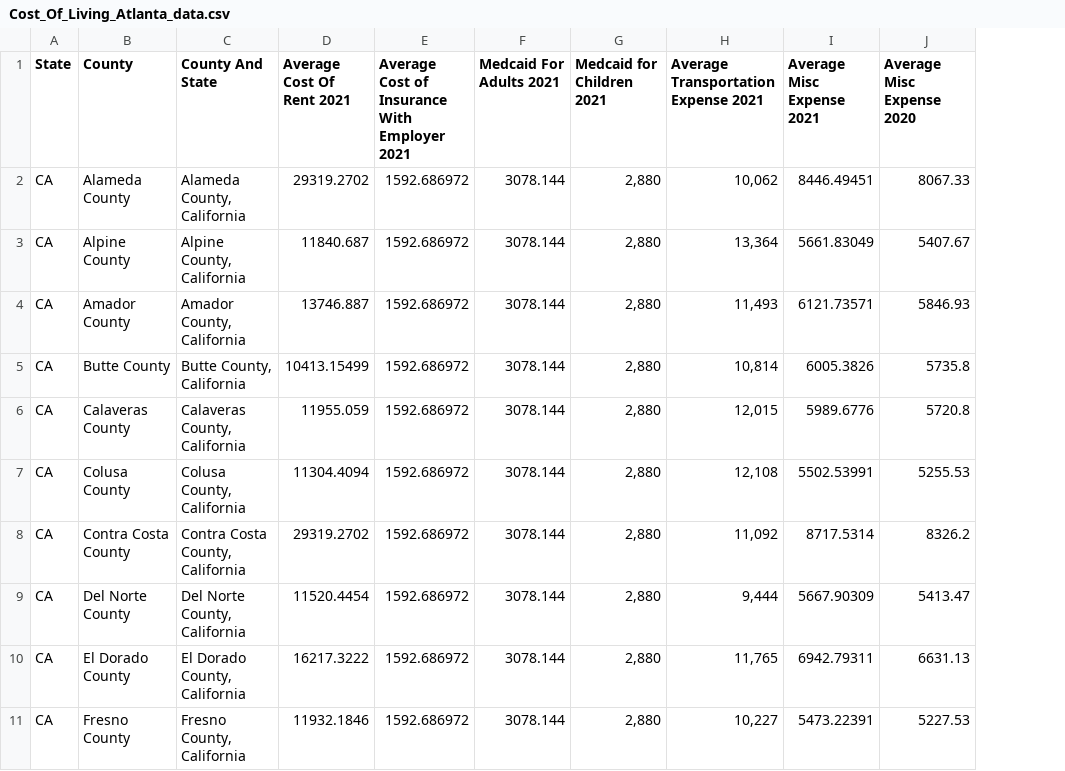
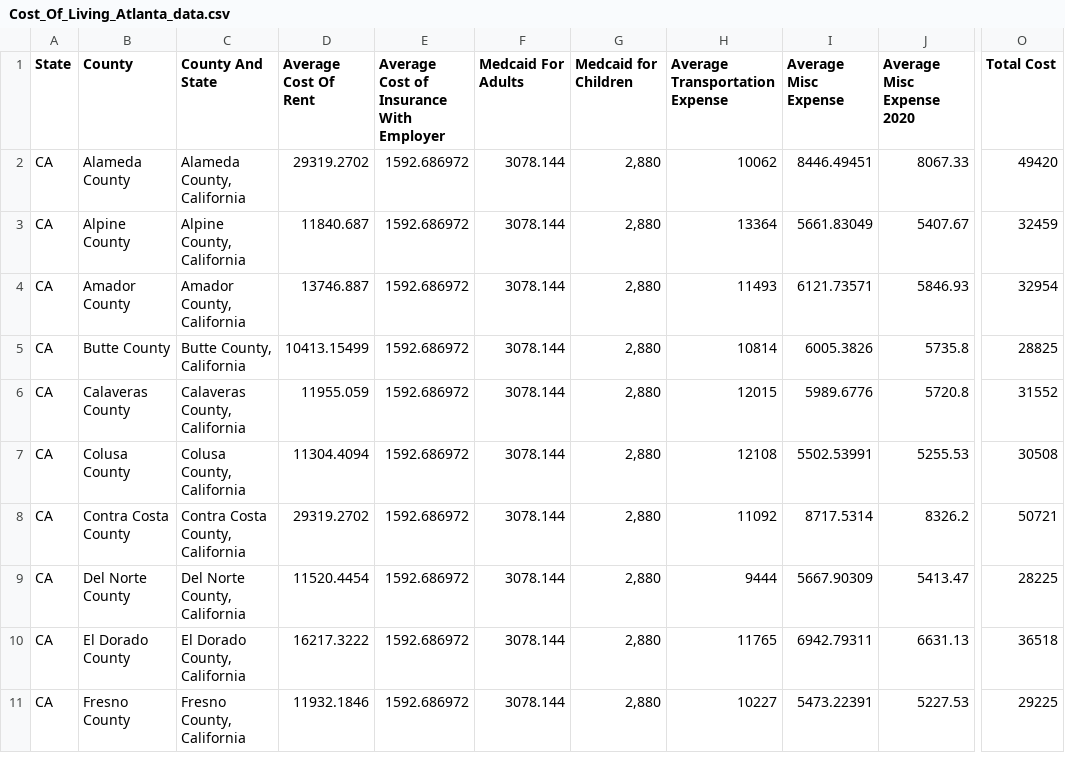
Before and after one commit to nara343/Data-Analytics-Project-6000, a CSV file: Data Analytics Project/Cost of Living/Cost_Of_Living_Atlanta_data.csv, drawn as a sheet; only a part is shown, gaps mark what is left out; removed rows and columns are numbered as before the commit, all else as after; the diff names each change by its address in the sheet, - before the commit and + after, or states it on an @@ line.

Commit message:
Add adjusted cost of living

```diff
--- a/Data Analytics Project/Cost of Living/Cost_Of_Living_Atlanta_data.csv
+++ b/Data Analytics Project/Cost of Living/Cost_Of_Living_Atlanta_data.csv
-column H, rows 1-11: Average Transportation Expense 2021 | 10,062 | 13,364 | 11,493 | 10,814 | 12,015 | 12,108 | 11,092 | 9,444 | 11,765 | 10,227
+column H (Average Transportation Expense), rows 2-11: 10062 | 13364 | 11493 | 10814 | 12015 | 12108 | 11092 | 9444 | 11765 | 10227
+column O (Total Cost), rows 2-11: 49420 | 32459 | 32954 | 28825 | 31552 | 30508 | 50721 | 28225 | 36518 | 29225
-D1: Average Cost Of Rent 2021
+D1: Average Cost Of Rent
-E1: Average Cost of Insurance With Employer 2021
+E1: Average Cost of Insurance With Employer
-F1: Medcaid For Adults 2021
+F1: Medcaid For Adults
-G1: Medcaid for Children 2021
+G1: Medcaid for Children
-I1: Average Misc Expense 2021
+I1: Average Misc Expense
```
Also changed, not shown: 3 other files.
